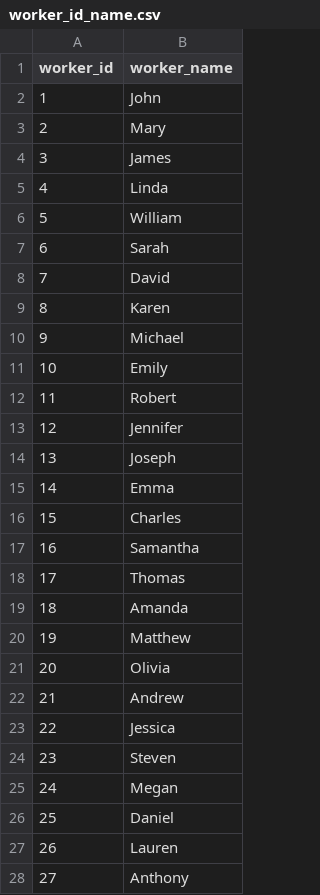
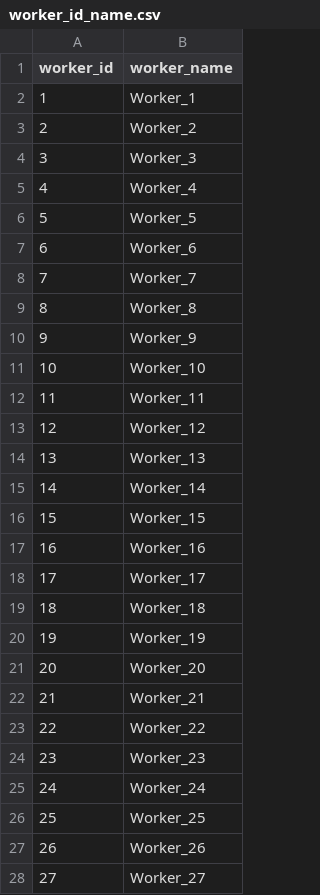
Before and after one commit to RoyCoding8/Game-theoretic-approach-to-the-SATA-problem, a CSV file: data/raw/worker_id_name.csv, drawn as a sheet; only a part is shown; the diff covers the shown part only.

```diff
--- a/data/raw/worker_id_name.csv
+++ b/data/raw/worker_id_name.csv
@@ -1,28 +1,28 @@
 worker_id,worker_name
-1,John
-2,Mary
-3,James
-4,Linda
-5,William
-6,Sarah
-7,David
-8,Karen
-9,Michael
-10,Emily
-11,Robert
-12,Jennifer
-13,Joseph
-14,Emma
-15,Charles
-16,Samantha
-17,Thomas
-18,Amanda
-19,Matthew
-20,Olivia
-21,Andrew
-22,Jessica
-23,Steven
-24,Megan
-25,Daniel
-26,Lauren
-27,Anthony
+1,Worker_1
+2,Worker_2
+3,Worker_3
+4,Worker_4
+5,Worker_5
+6,Worker_6
+7,Worker_7
+8,Worker_8
+9,Worker_9
+10,Worker_10
+11,Worker_11
+12,Worker_12
+13,Worker_13
+14,Worker_14
+15,Worker_15
+16,Worker_16
+17,Worker_17
+18,Worker_18
+19,Worker_19
+20,Worker_20
+21,Worker_21
+22,Worker_22
+23,Worker_23
+24,Worker_24
+25,Worker_25
+26,Worker_26
+27,Worker_27
```
Also changed, not shown: 73 edited cells elsewhere in this file, data/raw/task_budget.csv, data/raw/task_id_name.csv, 20 other files.
